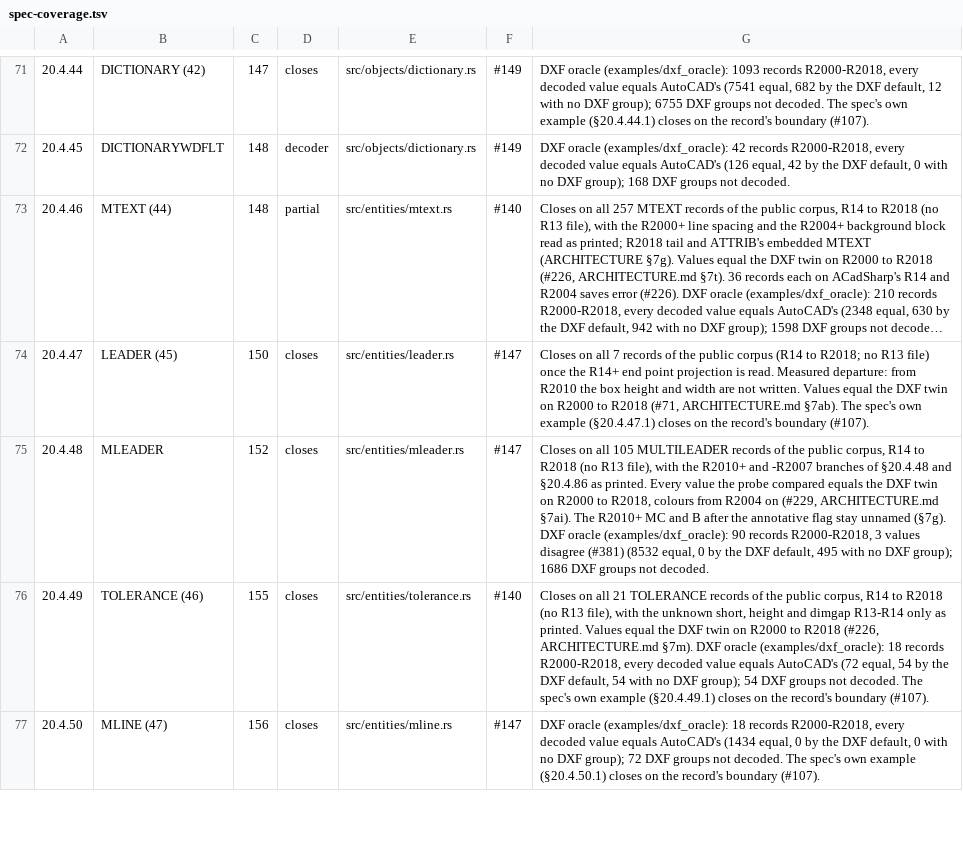
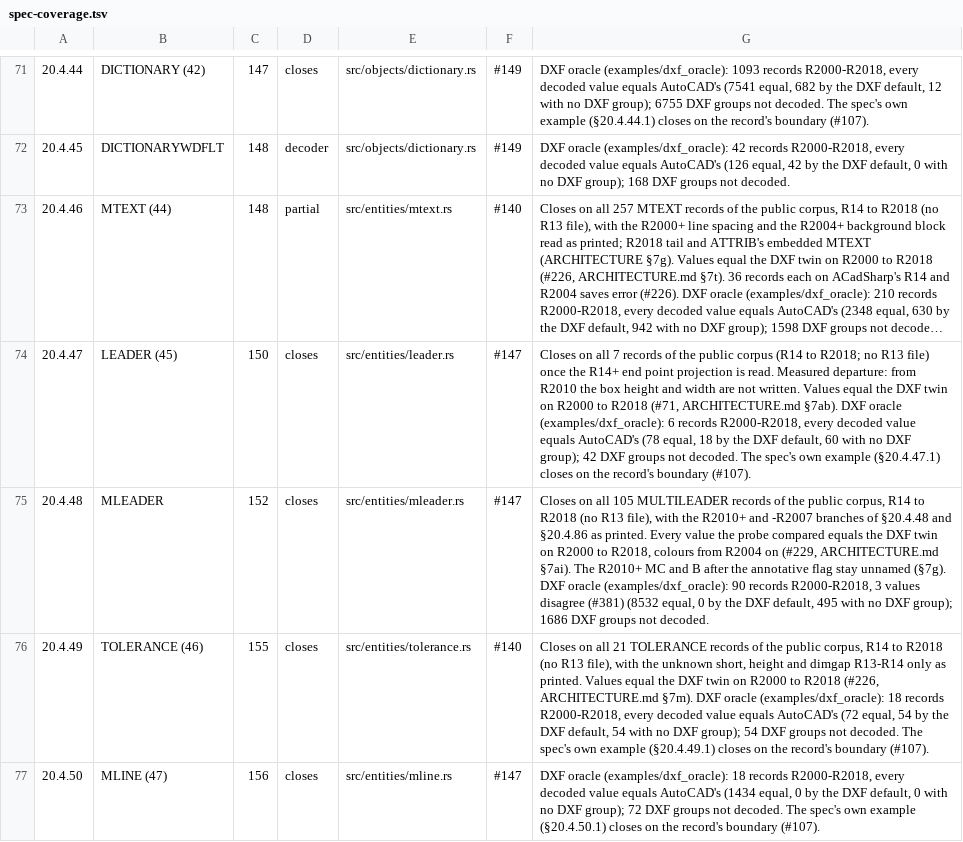
Before and after one commit to DrunkOnJava/dwg-rs, a TSV file: docs/data/spec-coverage.tsv, drawn as a sheet; only a part is shown, gaps mark what is left out; long unchanged cells end in …; the diff names each change by its address in the sheet, - before the commit and + after, or states it on an @@ line.

Commit message:
feat(dxf): score LEADER in the value oracle (§20.4.47) (#402)
* feat(dxf): score LEADER in the value oracle (§20.4.47)

The LEADER decoder (#71) is now compared with AutoCAD's export field by
field, under AcDbLeader: the annotation type (73), the hook line direction
(74), the extrusion (210, the DXF default when omitted), the vertices (10)
and, up to R2007, the text box height and width (40, 41). When the leader
has a hook line (75 is 1) the export inserts the hook line's start before
the last vertex and counts it in 76, as the decoder's probe measures: the
oracle compares the count with the decoded vertices plus one and the
inserted vertex stays not-decoded. The path type and arrowhead flag
(72, 71), which the export omits, the horizontal direction and block
offset (211, 212) and the spec's two groupless fields (the origin and the
end point projection) are DWG-only; the dimension style and the annotation
are handles.

On the 49 drawing pairs: 6 records, R2000 to R2018 (1 per release), 78
values equal the export and 18 by its default; none differ. 60 decoded
values have no DXF group. From R2010 the record holds no box height or
width while the export still writes them: those two groups stay
not-decoded. tools/oracle/baseline.tsv gains the new rows, and the
§20.4.47 row of docs/spec-coverage.md says what the oracle measured. The
oracle's section map files LEADER under §20.4.47.

Refs #99, #102, #147

* chore(corpus): commit the baselines CI run 40716086829 measured

```diff
--- a/docs/data/spec-coverage.tsv
+++ b/docs/data/spec-coverage.tsv
-G74: …ARCHITECTURE.md §7ab). The spec's…
+G74: …ARCHITECTURE.md §7ab). DXF oracle (examples/dxf_oracle): 6 records R2000-R2018, every decoded value equals AutoCAD's (78 equal, 18 by the DXF default, 60 with no DXF group); 42 DXF groups not decoded. The spec's…
```
Also changed, not shown: 5 other files.
